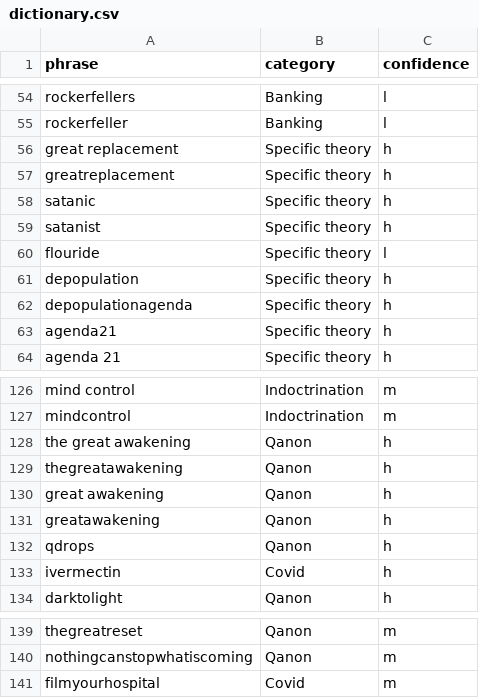
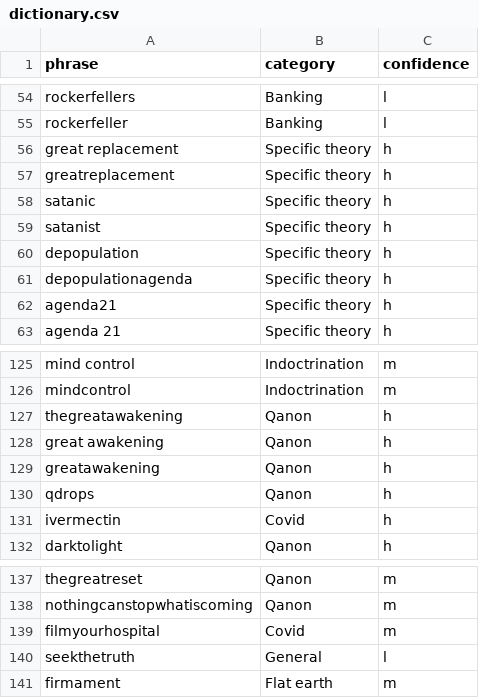
Before and after one commit to JSandersHub/CBQ_dissertation, a CSV file: data/dictionary.csv, drawn as a sheet; only a part is shown, gaps mark what is left out; removed rows and columns are numbered as before the commit, all else as after; the diff names each change by its address in the sheet, - before the commit and + after, or states it on an @@ line.

Commit message:
final data scrape

```diff
--- a/data/dictionary.csv
+++ b/data/dictionary.csv
-row 60: flouride | Specific theory | l
-row 128: the great awakening | Qanon | h
+row 140: seekthetruth | General | l
+row 141: firmament | Flat earth | m
```
Also changed, not shown: 7 other files.
